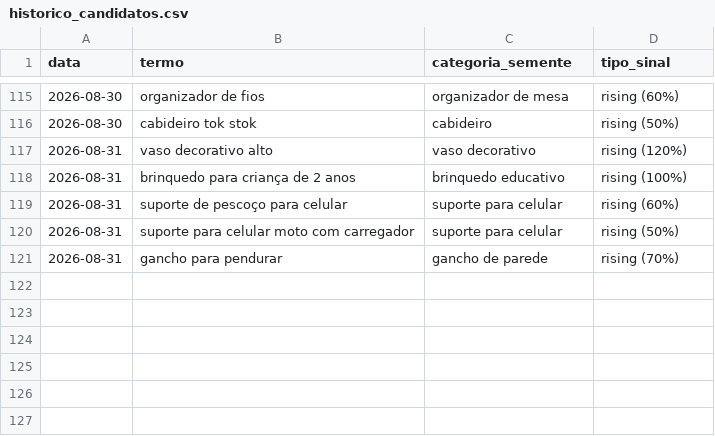
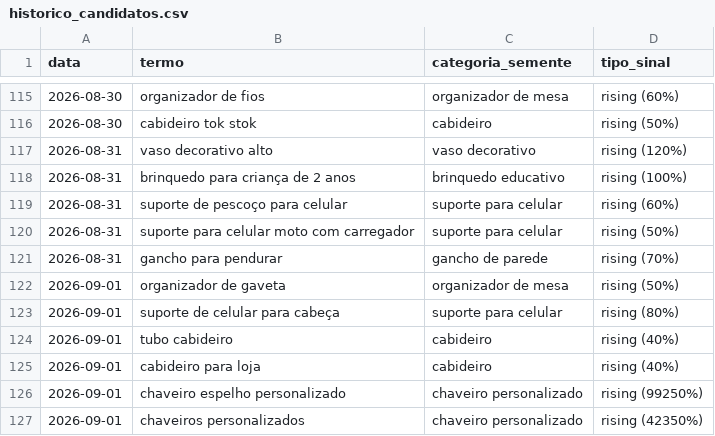
Before and after one commit to gbdevs23/PRODUTREND-3D, a CSV file: historico_candidatos.csv, drawn as a sheet; only a part is shown, gaps mark what is left out; the diff names each change by its address in the sheet, - before the commit and + after, or states it on an @@ line.

```diff
--- a/historico_candidatos.csv
+++ b/historico_candidatos.csv
+row 122: 2026-09-01 | organizador de gaveta | organizador de mesa | rising (50%)
+row 123: 2026-09-01 | suporte de celular para cabeça | suporte para celular | rising (80%)
+row 124: 2026-09-01 | tubo cabideiro | cabideiro | rising (40%)
+row 125: 2026-09-01 | cabideiro para loja | cabideiro | rising (40%)
+row 126: 2026-09-01 | chaveiro espelho personalizado | chaveiro personalizado | rising (99250%)
+row 127: 2026-09-01 | chaveiros personalizados | chaveiro personalizado | rising (42350%)
```
Also changed, not shown: 1 other file.
